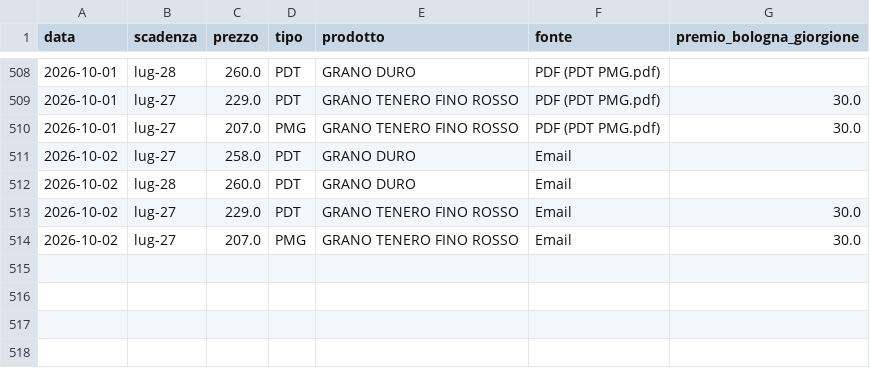
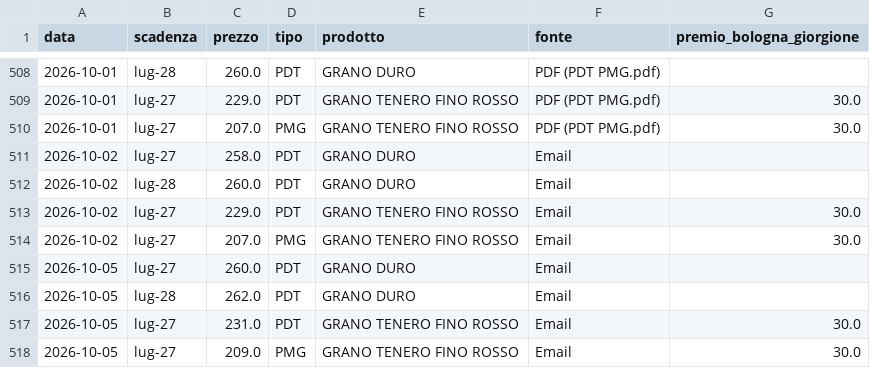
Before and after one commit to lucamancio1975-sys/Prezzi_Futures_Cereali, a CSV file: data/storico_prezzi.csv, drawn as a sheet; only a part is shown, gaps mark what is left out.

Commit message:
Auto-sync: nuove quotazioni futures cereali da Gmail [skip ci]

```diff
--- a/data/storico_prezzi.csv
+++ b/data/storico_prezzi.csv
@@ -514 +514,5 @@
 2026-10-02;lug-27;207.0;PMG;GRANO TENERO FINO ROSSO;Email;30.0
+2026-10-05;lug-27;260.0;PDT;GRANO DURO;Email;
+2026-10-05;lug-28;262.0;PDT;GRANO DURO;Email;
+2026-10-05;lug-27;231.0;PDT;GRANO TENERO FINO ROSSO;Email;30.0
+2026-10-05;lug-27;209.0;PMG;GRANO TENERO FINO ROSSO;Email;30.0
```
